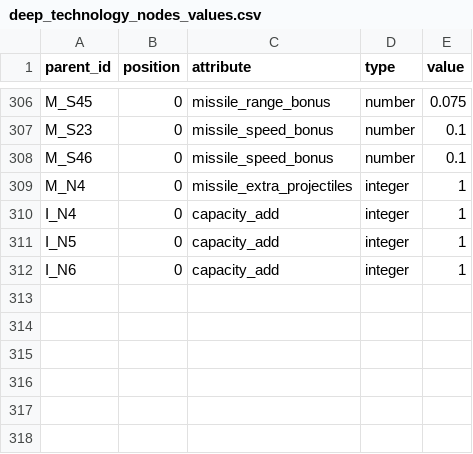
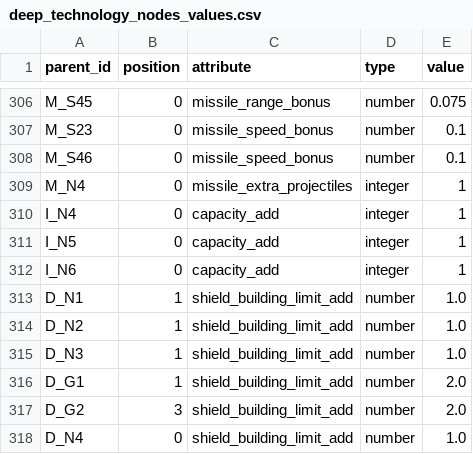
Before and after one commit to SaeruHikari/EarthDefense, a CSV file: data/domain/deep_technology_nodes_values.csv, drawn as a sheet; only a part is shown, gaps mark what is left out; the diff names each change by its address in the sheet, - before the commit and + after, or states it on an @@ line.

Commit message:
Tune shield onboarding and opening wave balance

```diff
--- a/data/domain/deep_technology_nodes_values.csv
+++ b/data/domain/deep_technology_nodes_values.csv
+row 313: D_N1 | 1 | shield_building_limit_add | number | 1.0
+row 314: D_N2 | 1 | shield_building_limit_add | number | 1.0
+row 315: D_N3 | 1 | shield_building_limit_add | number | 1.0
+row 316: D_G1 | 1 | shield_building_limit_add | number | 2.0
+row 317: D_G2 | 3 | shield_building_limit_add | number | 2.0
+row 318: D_N4 | 0 | shield_building_limit_add | number | 1.0
```
Also changed, not shown: data/domain/deep_technology_nodes_cost.csv, data/domain/deep_technology_nodes_effects.csv, 26 other files.
